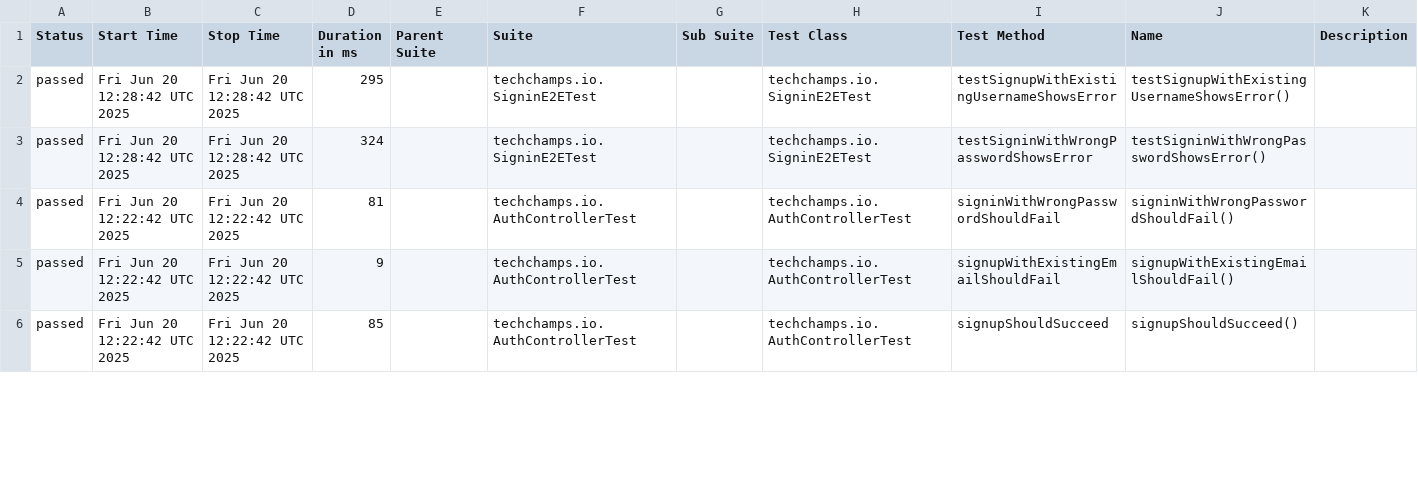
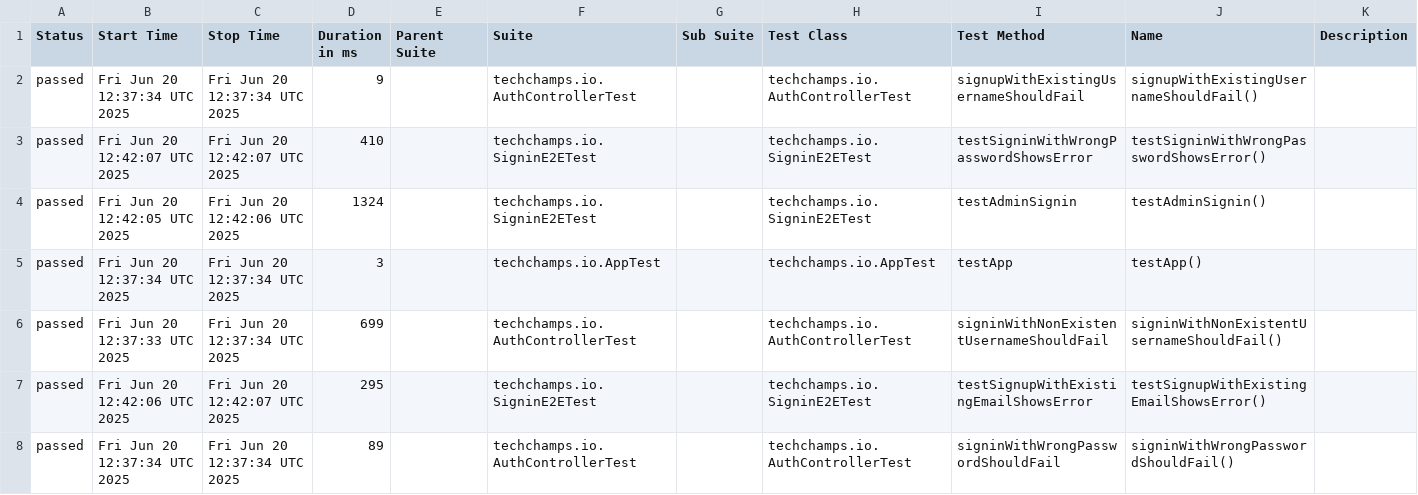
Before and after one commit to arjanassink1978/ai-test, a CSV file: data/suites.csv, drawn as a sheet; only a part is shown; the diff covers the shown part only.

```diff
--- a/data/suites.csv
+++ b/data/suites.csv
@@ -1,6 +1,8 @@
 "Status","Start Time","Stop Time","Duration in ms","Parent Suite","Suite","Sub Suite","Test Class","Test Method","Name","Description"
-"passed","Fri Jun 20 12:28:42 UTC 2025","Fri Jun 20 12:28:42 UTC 2025","295","","techchamps.io.SigninE2ETest","","techchamps.io.SigninE2ETest","testSignupWithExistingUsernameShowsError","testSignupWithExistingUsernameShowsError()",""
-"passed","Fri Jun 20 12:28:42 UTC 2025","Fri Jun 20 12:28:42 UTC 2025","324","","techchamps.io.SigninE2ETest","","techchamps.io.SigninE2ETest","testSigninWithWrongPasswordShowsError","testSigninWithWrongPasswordShowsError()",""
-"passed","Fri Jun 20 12:22:42 UTC 2025","Fri Jun 20 12:22:42 UTC 2025","81","","techchamps.io.AuthControllerTest","","techchamps.io.AuthControllerTest","signinWithWrongPasswordShouldFail","signinWithWrongPasswordShouldFail()",""
-"passed","Fri Jun 20 12:22:42 UTC 2025","Fri Jun 20 12:22:42 UTC 2025","9","","techchamps.io.AuthControllerTest","","techchamps.io.AuthControllerTest","signupWithExistingEmailShouldFail","signupWithExistingEmailShouldFail()",""
-"passed","Fri Jun 20 12:22:42 UTC 2025","Fri Jun 20 12:22:42 UTC 2025","85","","techchamps.io.AuthControllerTest","","techchamps.io.AuthControllerTest","signupShouldSucceed","signupShouldSucceed()",""
+"passed","Fri Jun 20 12:37:34 UTC 2025","Fri Jun 20 12:37:34 UTC 2025","9","","techchamps.io.AuthControllerTest","","techchamps.io.AuthControllerTest","signupWithExistingUsernameShouldFail","signupWithExistingUsernameShouldFail()",""
+"passed","Fri Jun 20 12:42:07 UTC 2025","Fri Jun 20 12:42:07 UTC 2025","410","","techchamps.io.SigninE2ETest","","techchamps.io.SigninE2ETest","testSigninWithWrongPasswordShowsError","testSigninWithWrongPasswordShowsError()",""
+"passed","Fri Jun 20 12:42:05 UTC 2025","Fri Jun 20 12:42:06 UTC 2025","1324","","techchamps.io.SigninE2ETest","","techchamps.io.SigninE2ETest","testAdminSignin","testAdminSignin()",""
+"passed","Fri Jun 20 12:37:34 UTC 2025","Fri Jun 20 12:37:34 UTC 2025","3","","techchamps.io.AppTest","","techchamps.io.AppTest","testApp","testApp()",""
+"passed","Fri Jun 20 12:37:33 UTC 2025","Fri Jun 20 12:37:34 UTC 2025","699","","techchamps.io.AuthControllerTest","","techchamps.io.AuthControllerTest","signinWithNonExistentUsernameShouldFail","signinWithNonExistentUsernameShouldFail()",""
+"passed","Fri Jun 20 12:42:06 UTC 2025","Fri Jun 20 12:42:07 UTC 2025","295","","techchamps.io.SigninE2ETest","","techchamps.io.SigninE2ETest","testSignupWithExistingEmailShowsError","testSignupWithExistingEmailShowsError()",""
+"passed","Fri Jun 20 12:37:34 UTC 2025","Fri Jun 20 12:37:34 UTC 2025","89","","techchamps.io.AuthControllerTest","","techchamps.io.AuthControllerTest","signinWithWrongPasswordShouldFail","signinWithWrongPasswordShouldFail()",""
```
Also changed, not shown: 1 added row, 3 removed rows and 17 edited cells elsewhere in this file, 38 other files.
